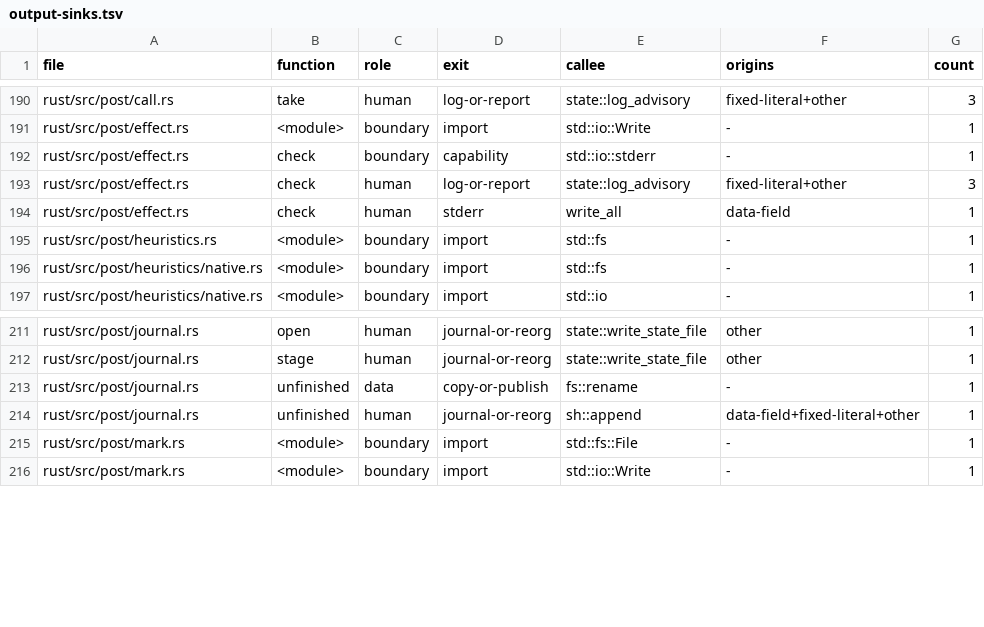
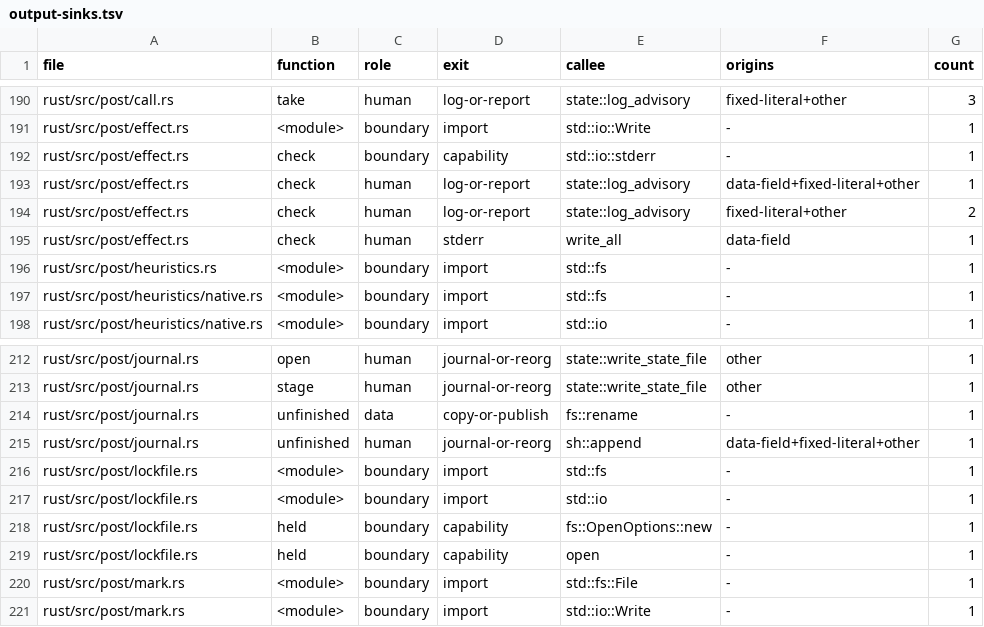
Before and after one commit to aldegad/safedeps, a TSV file: scripts/measure/output-sinks.tsv, drawn as a sheet; only a part is shown, gaps mark what is left out.

Commit message:
fix: the audit, the watch and the hook judge the lockfile npm reads, read once
npm reads npm-shrinkwrap.json where it holds a byte, else
package-lock.json where it holds a byte, else neither (@npmcli/arborist,
Shrinkwrap.load). A file there that cannot be read stops its load. The
audit chose package-lock.json first and opened it three times; the watch
measured every lockfile in a directory; the hook never read the
shrinkwrap, did not restore it in a rollback, and took an ignored
package-lock.json for what npm read before the command.

One rule, two implementations. The shell's is
safedeps_npm_project_lockfile (lib/npm/closure.sh): it copies the chosen
file once into a file of the caller's own, and every judgment reads that
copy. The core's is post::lockfile, which reads npm's two records once,
the lockfile npm reads and the tree record, and hands the bytes to every
judgment of an install: the closure, the accepted sources, what the
install brought, the bytes it records as withheld and the tree a rebuild
runs over. None opens a record again. A rust-core unit
(lockfile::choice_matches_cli) holds the two to one answer over fourteen
shapes. A link that does not resolve is the one answer stricter than
npm's: npm takes it for no file, and both read it as a record that could
not be read, as they read a link that loops.

The audit compares npm's advisories with the lockfile npm reads in the
directory npm audits (`npm prefix`: a workspace member's root). Where npm
does not say, where the chosen file cannot be read and where neither
file holds a byte, nothing is compared, every advisory counts, and that
is said.

The watch measures each directory by its chosen lockfile. The other one,
or one with no byte, is `ignored`: no finding, no gap, and a finding an
earlier run made of it is stale for that reason.

The hook traces writes to the shrinkwrap, keeps a copy of it in the
snapshot and restores it in a rollback, and compares what the install
brought with the lockfile npm chose before the command.

```diff
--- a/scripts/measure/output-sinks.tsv
+++ b/scripts/measure/output-sinks.tsv
@@ -192,3 +192,4 @@ rust/src/post/effect.rs	<module>	boundary	import	std::io::Write	-	1
 rust/src/post/effect.rs	check	boundary	capability	std::io::stderr	-	1
-rust/src/post/effect.rs	check	human	log-or-report	state::log_advisory	fixed-literal+other	3
+rust/src/post/effect.rs	check	human	log-or-report	state::log_advisory	data-field+fixed-literal+other	1
+rust/src/post/effect.rs	check	human	log-or-report	state::log_advisory	fixed-literal+other	2
 rust/src/post/effect.rs	check	human	stderr	write_all	data-field	1
@@ -214,2 +215,6 @@ rust/src/post/journal.rs	unfinished	data	copy-or-publish	fs::rename	-	1
 rust/src/post/journal.rs	unfinished	human	journal-or-reorg	sh::append	data-field+fixed-literal+other	1
+rust/src/post/lockfile.rs	<module>	boundary	import	std::fs	-	1
+rust/src/post/lockfile.rs	<module>	boundary	import	std::io	-	1
+rust/src/post/lockfile.rs	held	boundary	capability	fs::OpenOptions::new	-	1
+rust/src/post/lockfile.rs	held	boundary	capability	open	-	1
 rust/src/post/mark.rs	<module>	boundary	import	std::fs::File	-	1
```
Also changed, not shown: 18 other files.
